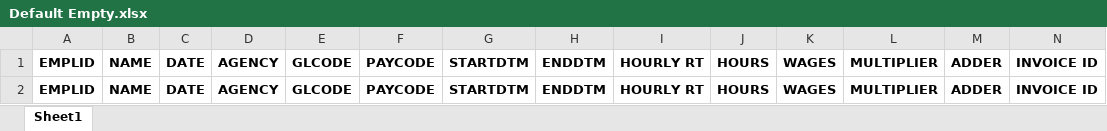
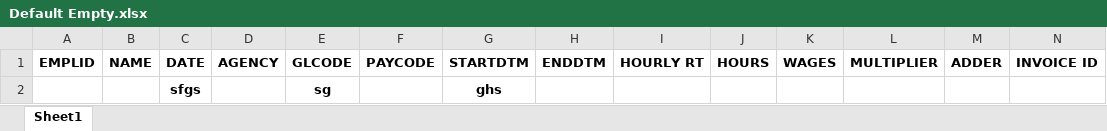
Before and after one commit to Valeriamejia1/TestGenerateExcel, an Excel workbook: Default Empty.xlsx, sheet Sheet1, drawn as a sheet; only a part is shown; values as stored, in another font and other column widths than the file's, no borders; removed rows and columns are numbered as before the commit, all else as after; rows hold the shown columns only; the diff names each change by its address in the sheet, - before the commit and + after, or states it on an @@ line.

Commit message:
tes

```diff
--- a/Default Empty.xlsx (sheet Sheet1)
+++ b/Default Empty.xlsx (sheet Sheet1)
-row 2: EMPLID | NAME | DATE | AGENCY | GLCODE | PAYCODE | STARTDTM | ENDDTM | HOURLY RT | HOURS | WAGES | MULTIPLIER | ADDER | INVOICE ID
+row 2:  |  | sfgs |  | sg |  | ghs
```
